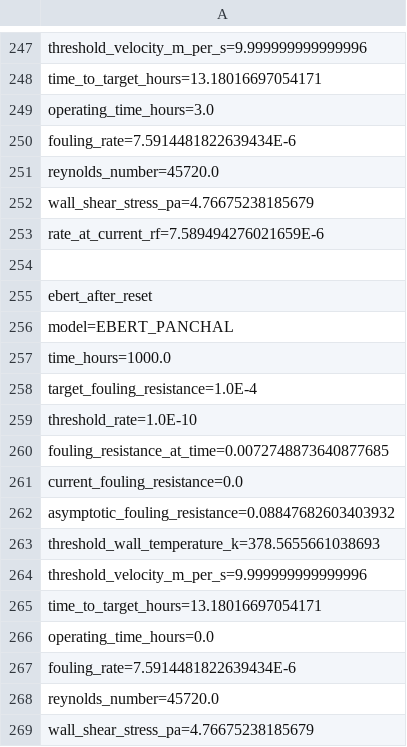
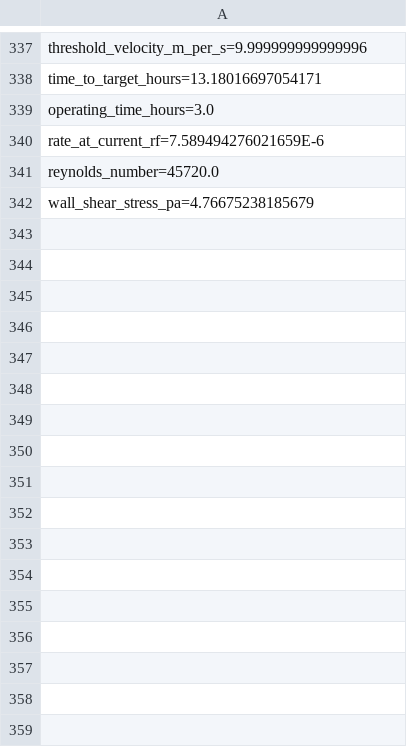
Before and after one commit to PatrickMockridge/Azoth, a TSV file: validation/neqsim/captures/fouling_model_probe.tsv, drawn as a sheet; only a part is shown, gaps mark what is left out; the diff covers the shown part only.

```diff
--- a/validation/neqsim/captures/fouling_model_probe.tsv
+++ b/validation/neqsim/captures/fouling_model_probe.tsv
@@ -249,21 +339,4 @@ time_to_target_hours=13.18016697054171
 operating_time_hours=3.0
-fouling_rate=7.5914481822639434E-6
+rate_at_current_rf=7.589494276021659E-6
 reynolds_number=45720.0
 wall_shear_stress_pa=4.76675238185679
-rate_at_current_rf=7.589494276021659E-6
-
-ebert_after_reset
-model=EBERT_PANCHAL
-time_hours=1000.0
-target_fouling_resistance=1.0E-4
-threshold_rate=1.0E-10
-fouling_resistance_at_time=0.0072748873640877685
-current_fouling_resistance=0.0
-asymptotic_fouling_resistance=0.08847682603403932
-threshold_wall_temperature_k=378.5655661038693
-threshold_velocity_m_per_s=9.999999999999996
-time_to_target_hours=13.18016697054171
-operating_time_hours=0.0
-fouling_rate=7.5914481822639434E-6
-reynolds_number=45720.0
-wall_shear_stress_pa=4.76675238185679
```
Also changed, not shown: 90 added rows, 26 removed rows, 11 moved rows and 42 edited cells elsewhere in this file, 2 other files.
